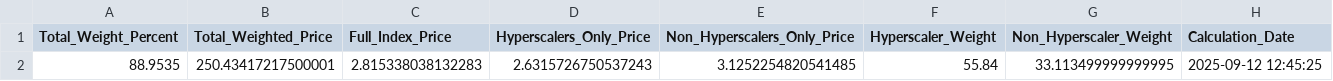
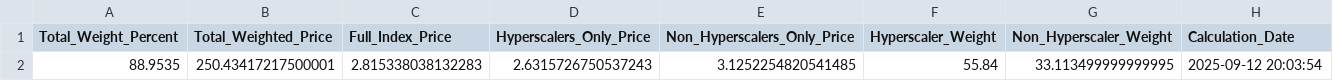
Before and after one commit to 0x0shephard/bot, a CSV file: h100_gpu_index.csv, drawn as a sheet.

```diff
--- a/h100_gpu_index.csv
+++ b/h100_gpu_index.csv
@@ -1,2 +1,2 @@
 Total_Weight_Percent,Total_Weighted_Price,Full_Index_Price,Hyperscalers_Only_Price,Non_Hyperscalers_Only_Price,Hyperscaler_Weight,Non_Hyperscaler_Weight,Calculation_Date
-88.9535,250.43417217500001,2.815338038132283,2.6315726750537243,3.1252254820541485,55.84,33.113499999999995,2025-09-12 12:45:25
+88.9535,250.43417217500001,2.815338038132283,2.6315726750537243,3.1252254820541485,55.84,33.113499999999995,2025-09-12 20:03:54
```
Also changed, not shown: 2 other files.
